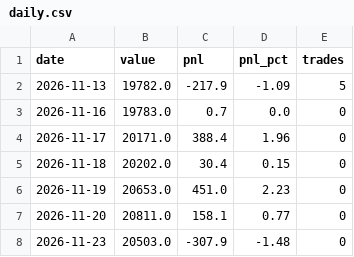
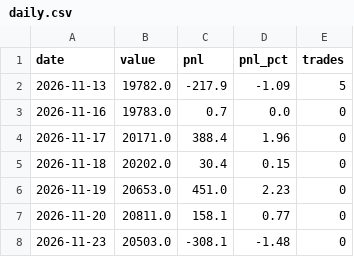
Before and after one commit to shivamnegi-cyber/nifty-swing-lab, a CSV file: records/daily.csv, drawn as a sheet.

Commit message:
records: 2026-11-23T06:30Z

```diff
--- a/records/daily.csv
+++ b/records/daily.csv
@@ -7,2 +7,2 @@ date,value,pnl,pnl_pct,trades
 2026-11-20,20811.0,158.1,0.77,0
-2026-11-23,20503.0,-307.9,-1.48,0
+2026-11-23,20503.0,-308.1,-1.48,0
```
Also changed, not shown: records/holdings.csv, 2 other files.
